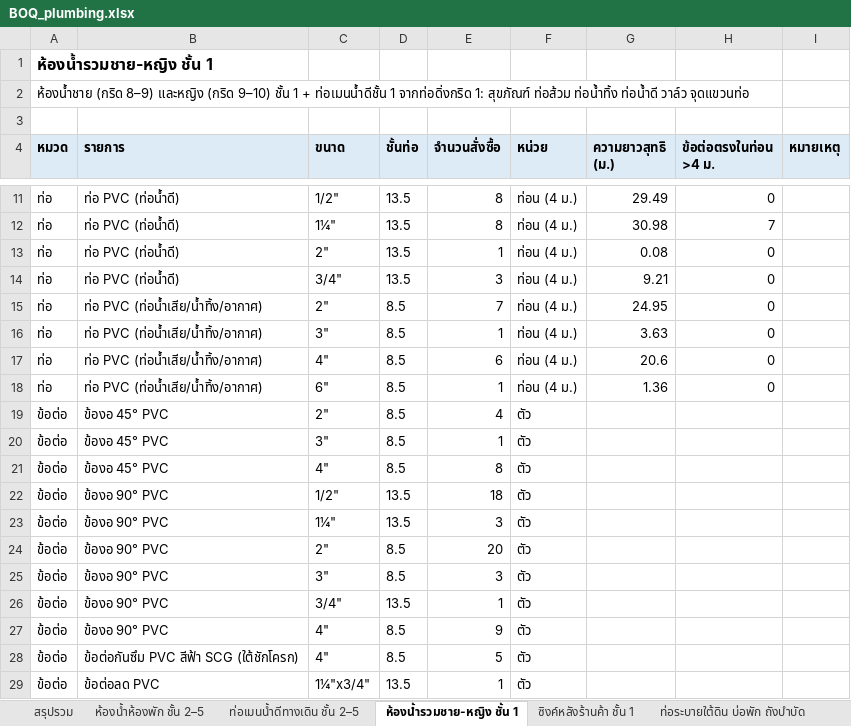
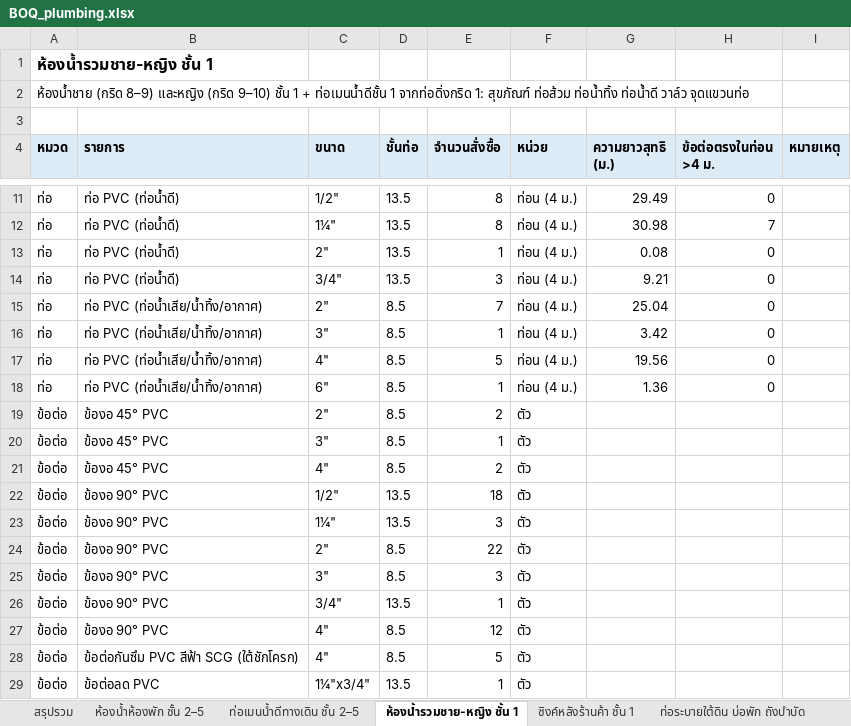
Before and after one commit to WIWATTRAI/LITTLEFARM, an Excel workbook: dorm-bim/boq/BOQ_plumbing.xlsx, sheet ห้องน้ำรวมชาย-หญิง ชั้น 1, drawn as a sheet; only a part is shown, gaps mark what is left out; values as stored, in another font and other column widths than the file's, no borders; the diff names each change by its address in the sheet, - before the commit and + after, or states it on an @@ line.

```diff
--- a/dorm-bim/boq/BOQ_plumbing.xlsx (sheet ห้องน้ำรวมชาย-หญิง ชั้น 1)
+++ b/dorm-bim/boq/BOQ_plumbing.xlsx (sheet ห้องน้ำรวมชาย-หญิง ชั้น 1)
-G15 (ความยาวสุทธิ (ม.)): 24.95
+G15 (ความยาวสุทธิ (ม.)): 25.04
-G16 (ความยาวสุทธิ (ม.)): 3.63
+G16 (ความยาวสุทธิ (ม.)): 3.42
-E17 (จำนวนสั่งซื้อ): 6
+E17 (จำนวนสั่งซื้อ): 5
-G17 (ความยาวสุทธิ (ม.)): 20.6
+G17 (ความยาวสุทธิ (ม.)): 19.56
-E19 (จำนวนสั่งซื้อ): 4
+E19 (จำนวนสั่งซื้อ): 2
-E21 (จำนวนสั่งซื้อ): 8
+E21 (จำนวนสั่งซื้อ): 2
-E24 (จำนวนสั่งซื้อ): 20
+E24 (จำนวนสั่งซื้อ): 22
-E27 (จำนวนสั่งซื้อ): 9
+E27 (จำนวนสั่งซื้อ): 12
```
Also changed, not shown: sheet สรุปรวม, sheet ท่อระบายใต้ดิน บ่อพัก ถังบำบัด, sheet หมายเหตุ, 2 other files.
